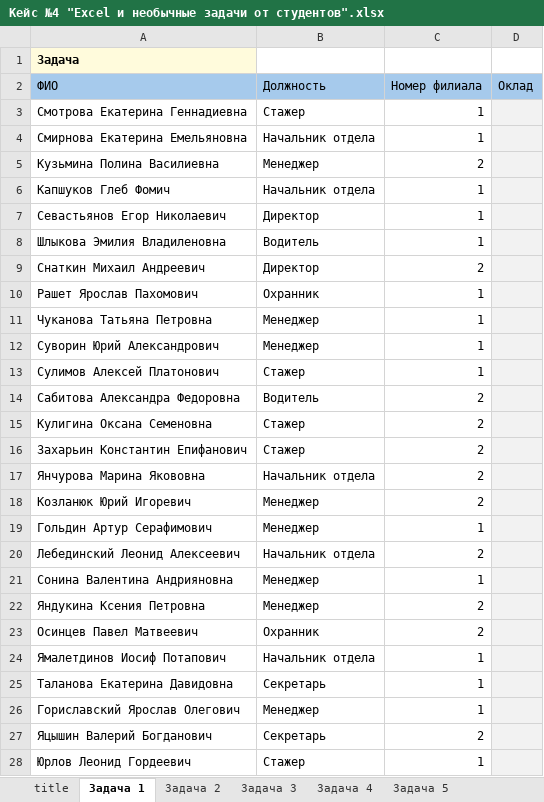
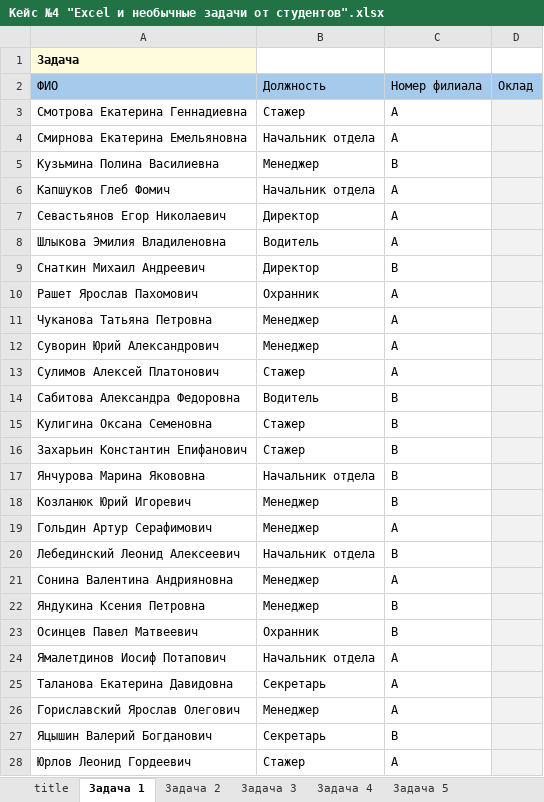
Before and after one commit to pyshkovni/economic-informatics, an Excel workbook: 04_excel_func/Кейс №4 "Excel и необычные задачи от студентов".xlsx, sheet Задача 1, drawn as a sheet; values as stored, in another font and other column widths than the file's, no borders; charts and pictures not drawn; the diff names each change by its address in the sheet, - before the commit and + after, or states it on an @@ line.

Commit message:
Поправил задание в Кейсе 4

```diff
--- a/04_excel_func/Кейс №4 "Excel и необычные задачи от студентов".xlsx (sheet Задача 1)
+++ b/04_excel_func/Кейс №4 "Excel и необычные задачи от студентов".xlsx (sheet Задача 1)
-C3:C4: 1
+C3:C4: A
-C5: 2
+C5: B
-C6:C8: 1
+C6:C8: A
-C9: 2
+C9: B
-C10:C13: 1
+C10:C13: A
-C14:C18: 2
+C14:C18: B
-C19: 1
+C19: A
-C20: 2
+C20: B
-C21: 1
+C21: A
-C22:C23: 2
+C22:C23: B
-C24:C26: 1
+C24:C26: A
-C27: 2
+C27: B
-C28: 1
+C28: A
```
